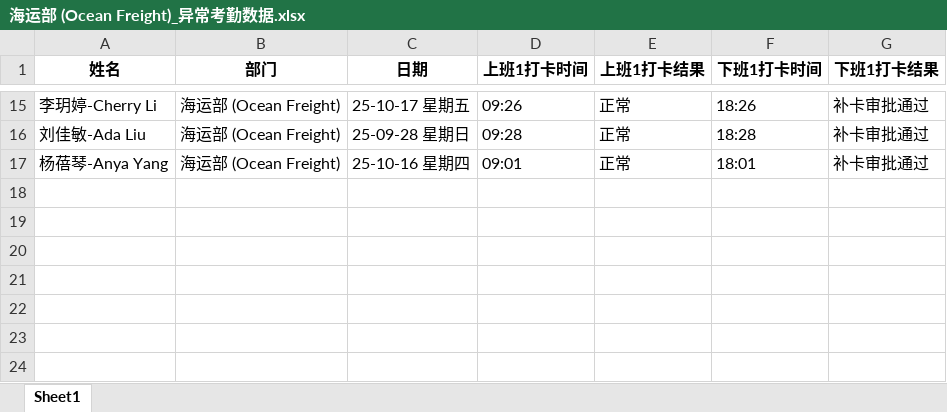
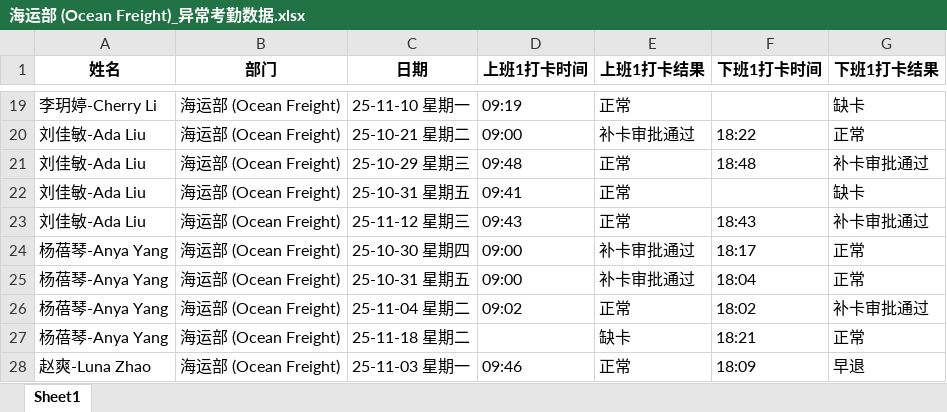
Before and after one commit to ml873129336/iss, an Excel workbook: excel_project/部门考勤数据/海运部 (Ocean Freight)_异常考勤数据.xlsx, sheet Sheet1, drawn as a sheet; only a part is shown, gaps mark what is left out; values as stored, in another font and other column widths than the file's, no borders; addresses are those after the commit; the diff covers the shown part only; the diff names each change by its address in the sheet, - before the commit and + after, or states it on an @@ line.

```diff
--- a/excel_project/部门考勤数据/海运部 (Ocean Freight)_异常考勤数据.xlsx (sheet Sheet1)
+++ b/excel_project/部门考勤数据/海运部 (Ocean Freight)_异常考勤数据.xlsx (sheet Sheet1)
-C19 (日期): 25-10-17 星期五
+C19 (日期): 25-11-10 星期一
-D19 (上班1打卡时间): 09:26
+D19 (上班1打卡时间): 09:19
-F19 (下班1打卡时间): 18:26
+F19 (下班1打卡时间): (empty)
-G19 (下班1打卡结果): 补卡审批通过
+G19 (下班1打卡结果): 缺卡
+row 20: 刘佳敏-Ada Liu | 海运部 (Ocean Freight) | 25-10-21 星期二 | 09:00 | 补卡审批通过 | 18:22 | 正常
-C21 (日期): 25-09-28 星期日
+C21 (日期): 25-10-29 星期三
-D21 (上班1打卡时间): 09:28
+D21 (上班1打卡时间): 09:48
-F21 (下班1打卡时间): 18:28
+F21 (下班1打卡时间): 18:48
+row 22: 刘佳敏-Ada Liu | 海运部 (Ocean Freight) | 25-10-31 星期五 | 09:41 | 正常 |  | 缺卡
+row 23: 刘佳敏-Ada Liu | 海运部 (Ocean Freight) | 25-11-12 星期三 | 09:43 | 正常 | 18:43 | 补卡审批通过
+row 24: 杨蓓琴-Anya Yang | 海运部 (Ocean Freight) | 25-10-30 星期四 | 09:00 | 补卡审批通过 | 18:17 | 正常
+row 25: 杨蓓琴-Anya Yang | 海运部 (Ocean Freight) | 25-10-31 星期五 | 09:00 | 补卡审批通过 | 18:04 | 正常
-C26 (日期): 25-10-16 星期四
+C26 (日期): 25-11-04 星期二
-D26 (上班1打卡时间): 09:01
+D26 (上班1打卡时间): 09:02
-F26 (下班1打卡时间): 18:01
+F26 (下班1打卡时间): 18:02
+row 27: 杨蓓琴-Anya Yang | 海运部 (Ocean Freight) | 25-11-18 星期二 |  | 缺卡 | 18:21 | 正常
+row 28: 赵爽-Luna Zhao | 海运部 (Ocean Freight) | 25-11-03 星期一 | 09:46 | 正常 | 18:09 | 早退
```
Also changed, not shown: 14 added rows, 10 removed rows and 6 edited cells elsewhere in this sheet, excel_project/excel_api/templates/excel_api/template.xlsx, excel_project/部门考勤数据/人力行政部 (HR&ADM)_异常考勤数据.xlsx, 24 other files.
